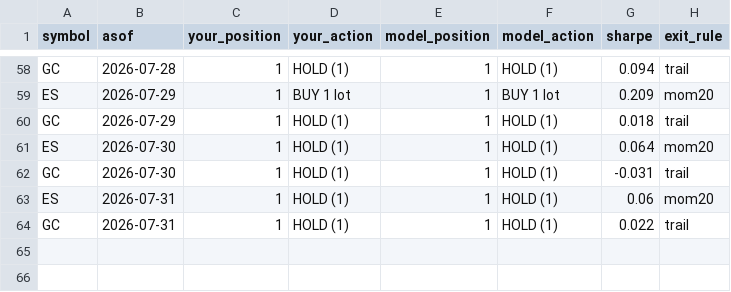
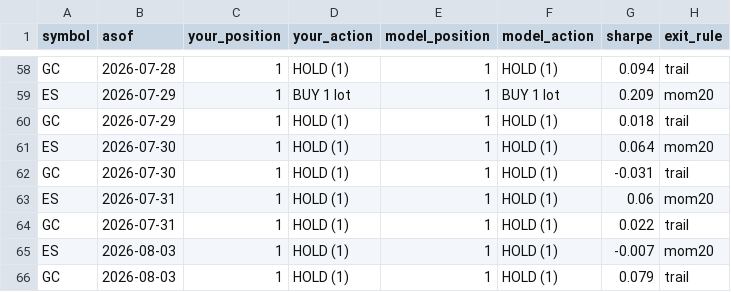
Before and after one commit to peiliangbai92/futures_trading, a CSV file: tracking/live_log.csv, drawn as a sheet; only a part is shown, gaps mark what is left out; the diff names each change by its address in the sheet, - before the commit and + after, or states it on an @@ line.

```diff
--- a/tracking/live_log.csv
+++ b/tracking/live_log.csv
+row 65: ES | 2026-08-03 | 1 | HOLD (1) | 1 | HOLD (1) | -0.007 | mom20
+row 66: GC | 2026-08-03 | 1 | HOLD (1) | 1 | HOLD (1) | 0.079 | trail
```
